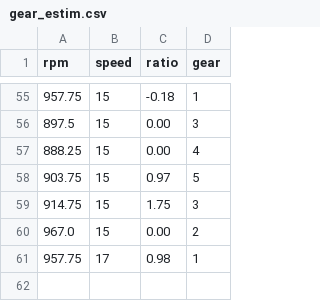
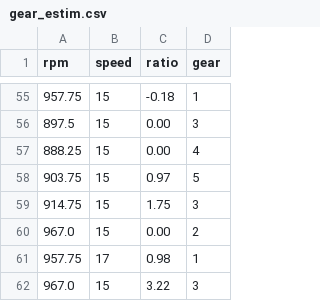
Before and after one commit to ZaneWright05/OBD2DigitalTwin, a CSV file: freeRTOStest/gear_estim.csv, drawn as a sheet; only a part is shown, gaps mark what is left out.

```diff
--- a/freeRTOStest/gear_estim.csv
+++ b/freeRTOStest/gear_estim.csv
@@ -61 +61,2 @@ rpm, speed, ratio, gear
 957.75,17,0.98,1
+967.0,15,3.22,3
```
Also changed, not shown: 5 other files.
